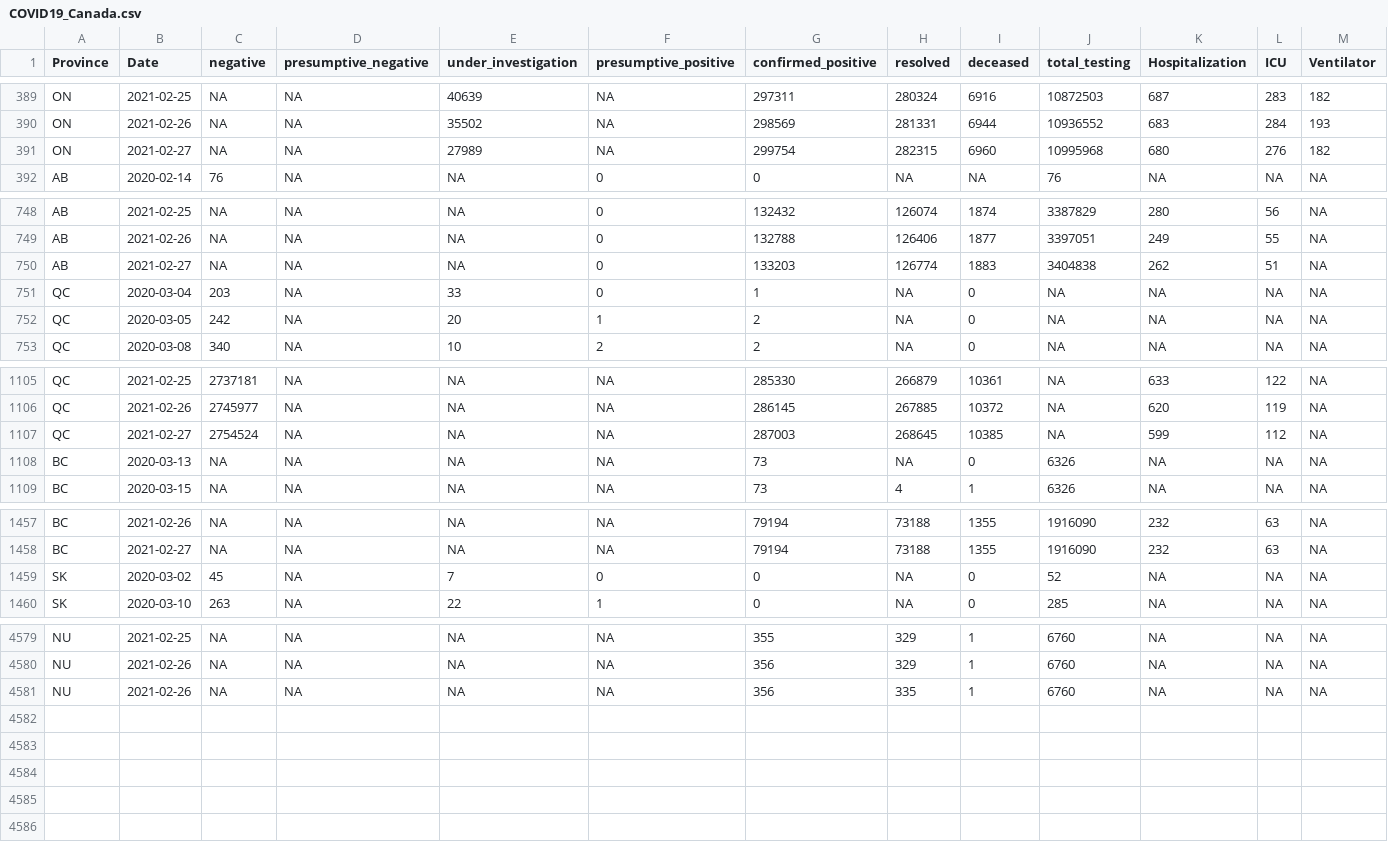
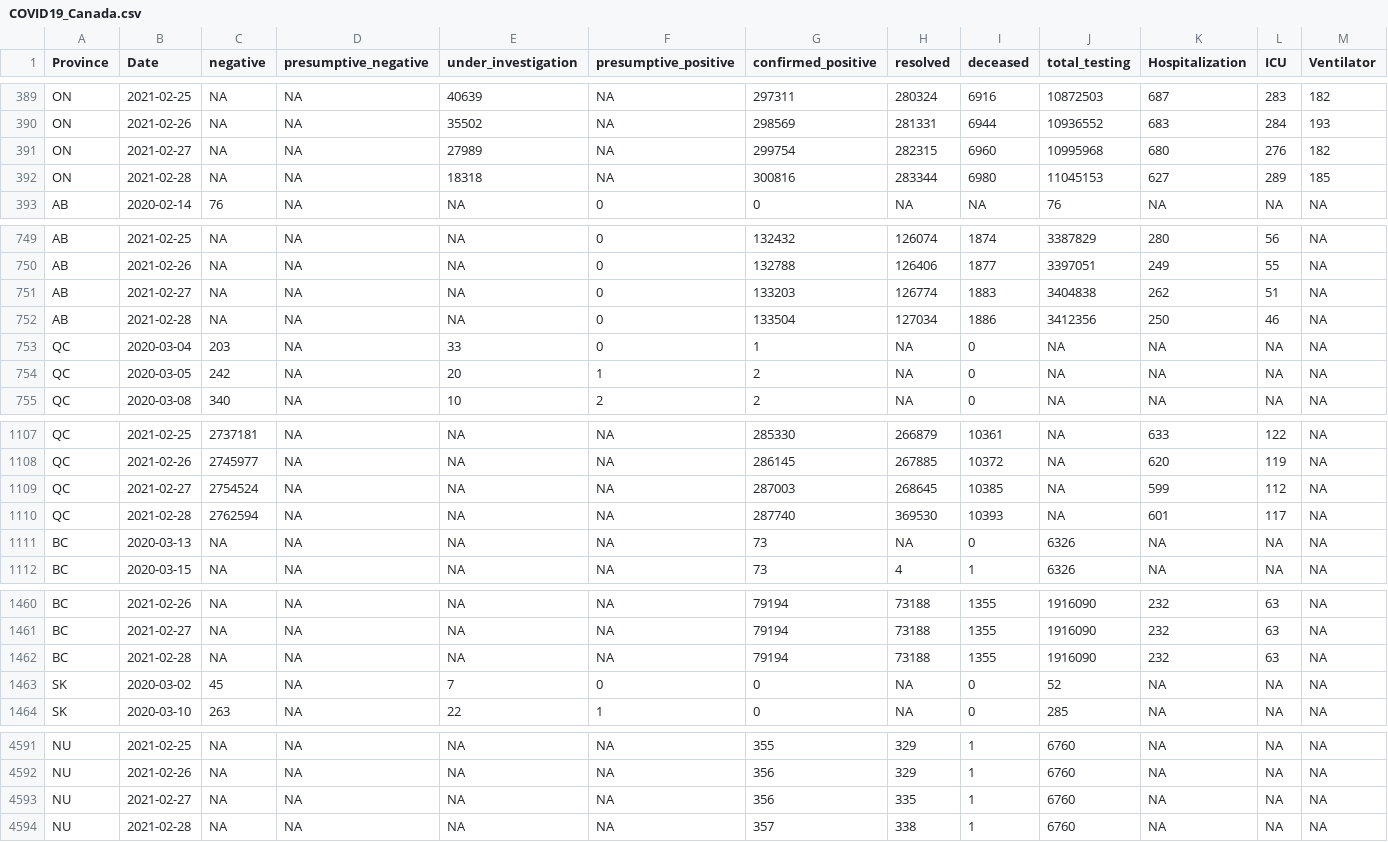
Before and after one commit to wzmli/COVID19-Canada, a CSV file: COVID19_Canada.csv, drawn as a sheet; only a part is shown, gaps mark what is left out; addresses are those after the commit; rows hold the shown columns only; the diff covers the shown part only; the diff names each change by its address in the sheet, - before the commit and + after, or states it on an @@ line.

```diff
--- a/COVID19_Canada.csv
+++ b/COVID19_Canada.csv
+row 392: ON | 2021-02-28 | NA | NA | 18318 | NA | 300816 | 283344 | 6980 | 11045153 | 627 | 289 | 185
+row 752: AB | 2021-02-28 | NA | NA | NA | 0 | 133504 | 127034 | 1886 | 3412356 | 250 | 46 | NA
+row 1110: QC | 2021-02-28 | 2762594 | NA | NA | NA | 287740 | 369530 | 10393 | NA | 601 | 117 | NA
+row 1462: BC | 2021-02-28 | NA | NA | NA | NA | 79194 | 73188 | 1355 | 1916090 | 232 | 63 | NA
-B4593 (Date): 2021-02-26
+B4593 (Date): 2021-02-27
+row 4594: NU | 2021-02-28 | NA | NA | NA | NA | 357 | 338 | 1 | 6760 | NA | NA | NA
```
Also changed, not shown: 8 added rows elsewhere in this file, Ontario_VOC.csv, git_push/clean.Rout.csv, 4 other files.
